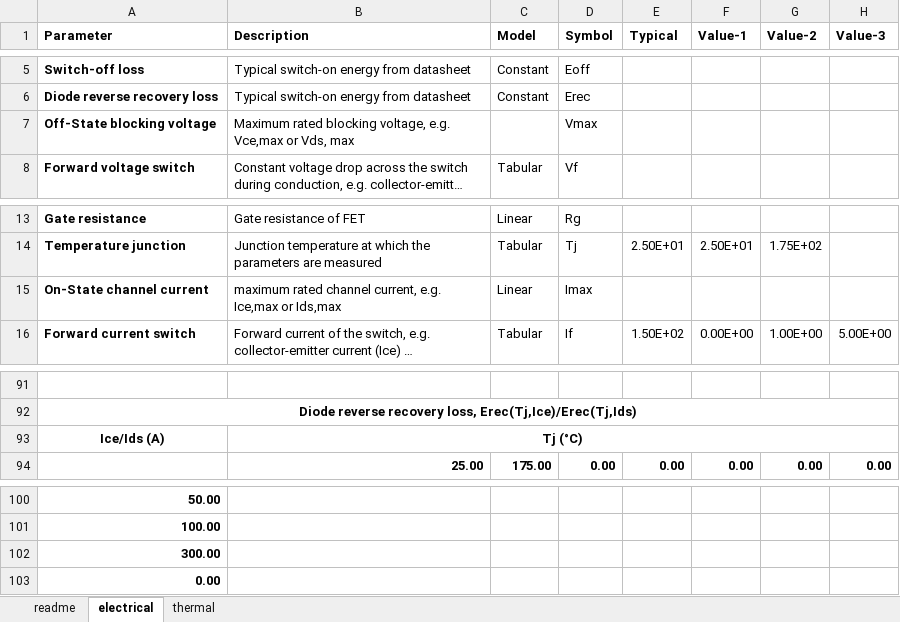
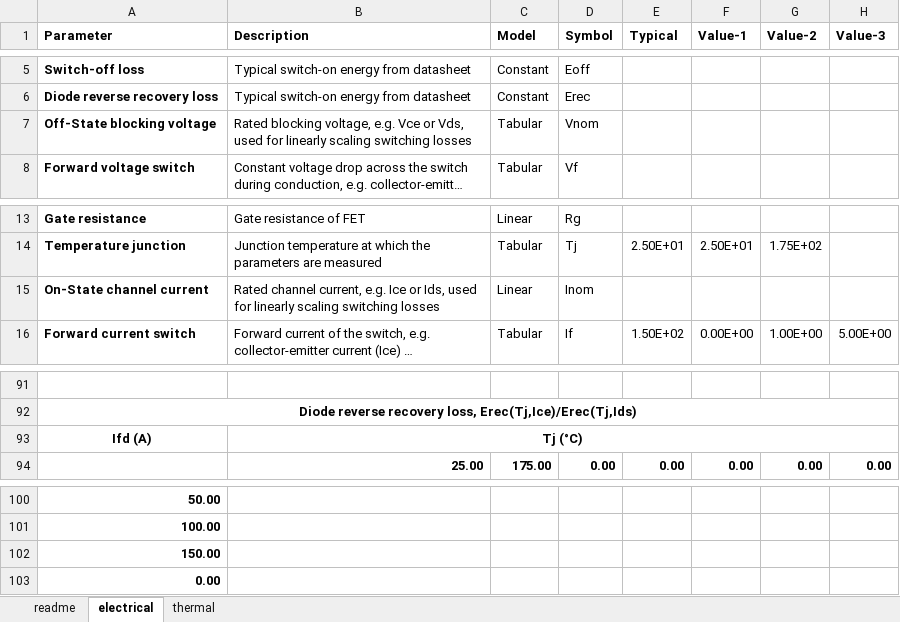
Before and after one commit to pascme05/PyPowerSim, an Excel workbook: para/templateSwi.xlsx, sheet electrical, drawn as a sheet; only a part is shown, gaps mark what is left out; long unchanged cells end in …; values as stored, in another font and other column widths than the file's, no borders; charts and pictures not drawn; the diff names each change by its address in the sheet, - before the commit and + after, or states it on an @@ line.

```diff
--- a/para/templateSwi.xlsx (sheet electrical)
+++ b/para/templateSwi.xlsx (sheet electrical)
-B7 (Description): Maximum rated blocking voltage, e.g. Vce,max or Vds, max
+B7 (Description): Rated blocking voltage, e.g. Vce or Vds, used for linearly scaling switching losses
-C7 (Model): (empty)
+C7 (Model): Tabular
-D7 (Symbol): Vmax
+D7 (Symbol): Vnom
-B15 (Description): maximum rated channel current, e.g. Ice,max or Ids,max
+B15 (Description): Rated channel current, e.g. Ice or Ids, used for linearly scaling switching losses
-D15 (Symbol): Imax
+D15 (Symbol): Inom
-A93 (Parameter): Ice/Ids (A)
+A93 (Parameter): Ifd (A)
-A102 (Parameter): 300.00
+A102 (Parameter): 150.00
```
Also changed, not shown: formulas that keep their value, charts or pictures, para/Swi/2MBI200XBE120.xlsx, para/Swi/2MBI300XBE120.xlsx, 8 other files.
